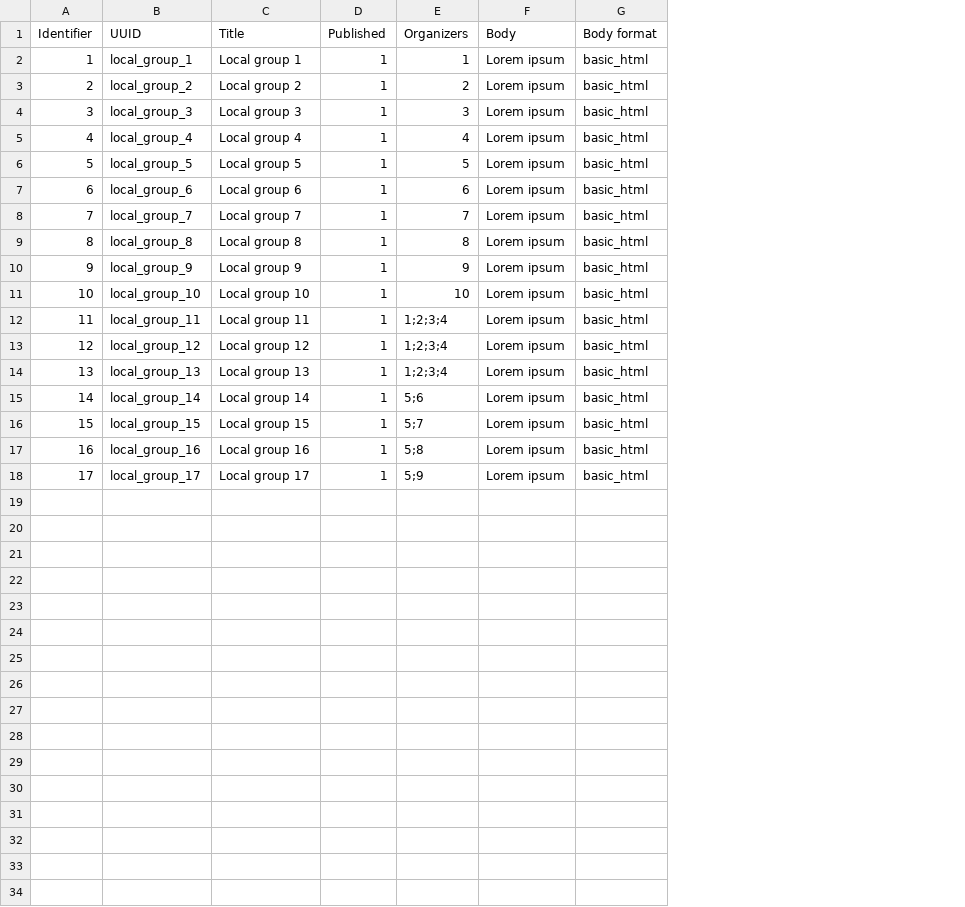
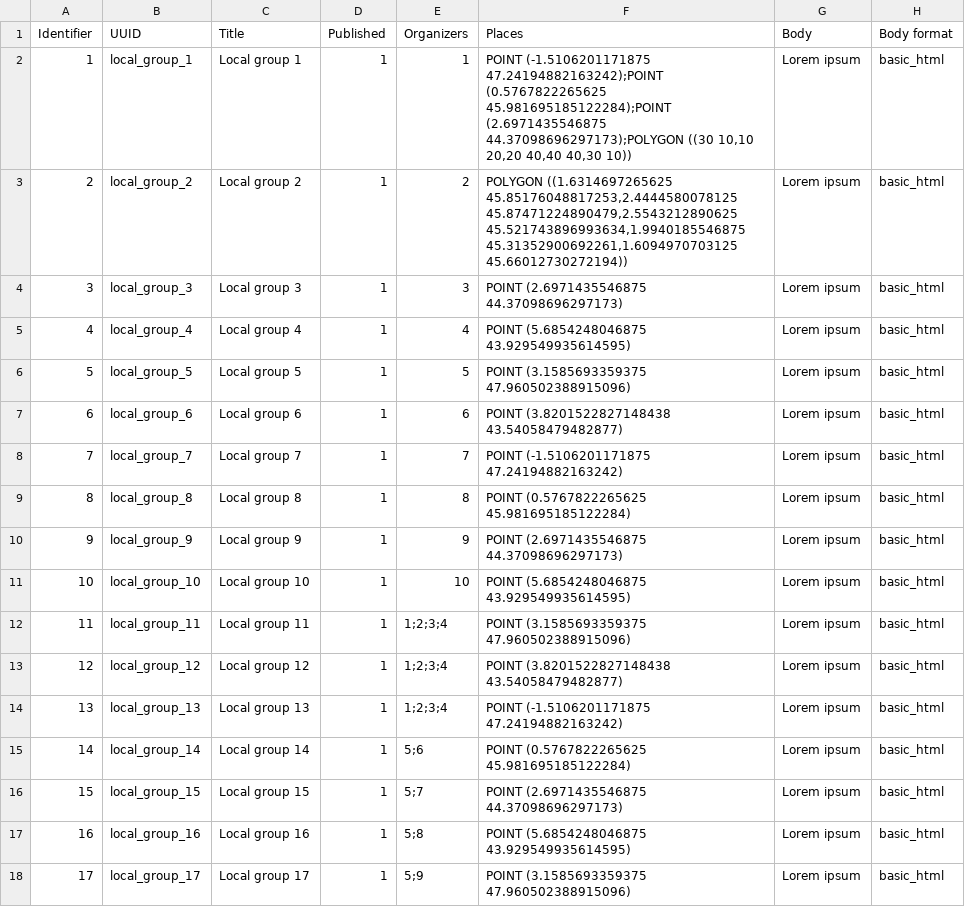
Before and after one commit to Drupal-FR/site-drupalfr, a CSV file: www/profiles/custom/drupalfr/modules/custom/drupalfr_migrate/migrations/data/local_group.csv, drawn as a sheet; the diff names each change by its address in the sheet, - before the commit and + after, or states it on an @@ line.

Commit message:
Add geofields data in migrate imports.

```diff
--- a/www/profiles/custom/drupalfr/modules/custom/drupalfr_migrate/migrations/data/local_group.csv
+++ b/www/profiles/custom/drupalfr/modules/custom/drupalfr_migrate/migrations/data/local_group.csv
+column F (Places), rows 2-18: POINT (-1.5106201171875 47.24194882163242);POINT (0.5767822265625 45.981695185122284);POINT (2.6971435546875 44.37098696297173);POLYGON ((30 10,10 20,20 40,40 40,30 10)) | POLYGON ((1.6314697265625 45.85176048817253,2.4444580078125 45.87471224890479,2.5543212890625 45.521743896993634,1.9940185546875 45.31352900692261,1.6094970703125 45.66012730272194)) | POINT (2.6971435546875 44.37098696297173) | POINT (5.6854248046875 43.929549935614595) | POINT (3.1585693359375 47.960502388915096) | POINT (3.8201522827148438 43.54058479482877) | POINT (-1.5106201171875 47.24194882163242) | POINT (0.5767822265625 45.981695185122284) | POINT (2.6971435546875 44.37098696297173) | POINT (5.6854248046875 43.929549935614595) | POINT (3.1585693359375 47.960502388915096) | POINT (3.8201522827148438 43.54058479482877) | POINT (-1.5106201171875 47.24194882163242) | POINT (0.5767822265625 45.981695185122284) | POINT (2.6971435546875 44.37098696297173) | POINT (5.6854248046875 43.929549935614595) | POINT (3.1585693359375 47.960502388915096)
```
Also changed, not shown: www/profiles/custom/drupalfr/modules/custom/drupalfr_migrate/migrations/data/event.csv, 3 other files.
